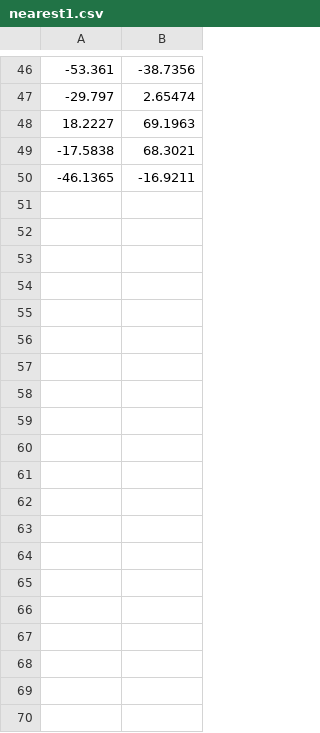
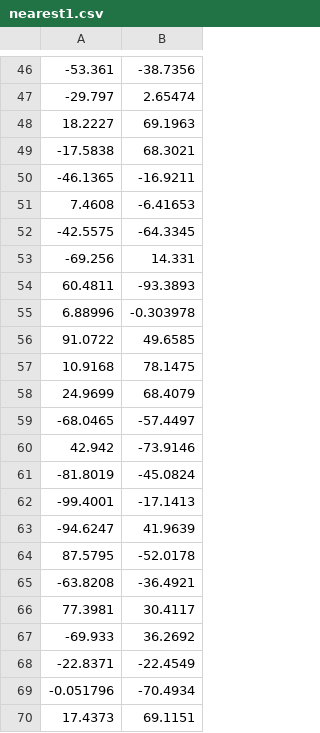
Before and after one commit to Unsigned-Long/geometry, a CSV file: pyDrawer/kdtree/nearest1.csv, drawn as a sheet; only a part is shown, gaps mark what is left out; the diff covers the shown part only.

```diff
--- a/pyDrawer/kdtree/nearest1.csv
+++ b/pyDrawer/kdtree/nearest1.csv
@@ -50 +50,21 @@
 -46.1365,-16.9211
+7.4608,-6.41653
+-42.5575,-64.3345
+-69.256,14.331
+60.4811,-93.3893
+6.88996,-0.303978
+91.0722,49.6585
+10.9168,78.1475
+24.9699,68.4079
+-68.0465,-57.4497
+42.942,-73.9146
+-81.8019,-45.0824
+-99.4001,-17.1413
+-94.6247,41.9639
+87.5795,-52.0178
+-63.8208,-36.4921
+77.3981,30.4117
+-69.933,36.2692
+-22.8371,-22.4549
+-0.051796,-70.4934
+17.4373,69.1151
```
Also changed, not shown: 30 added rows elsewhere in this file, 3 other files.
